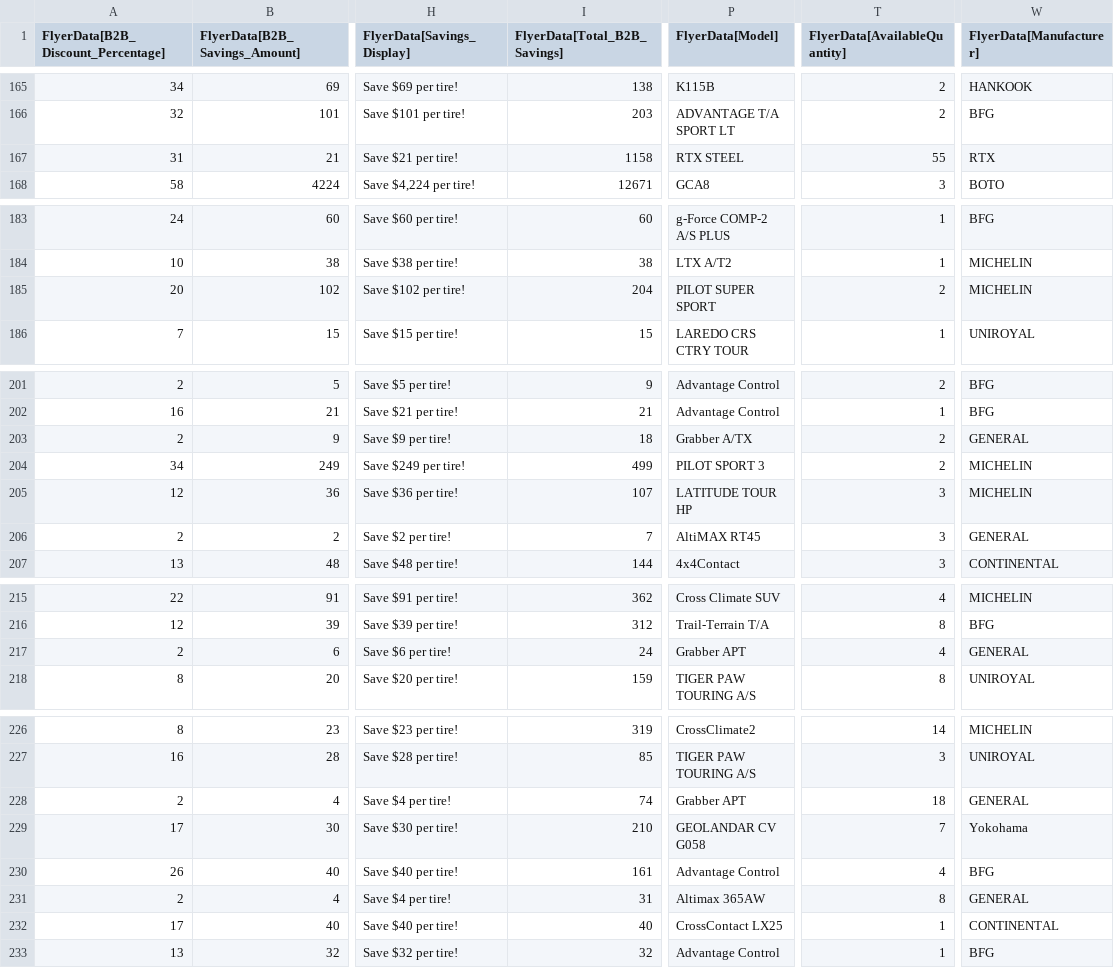
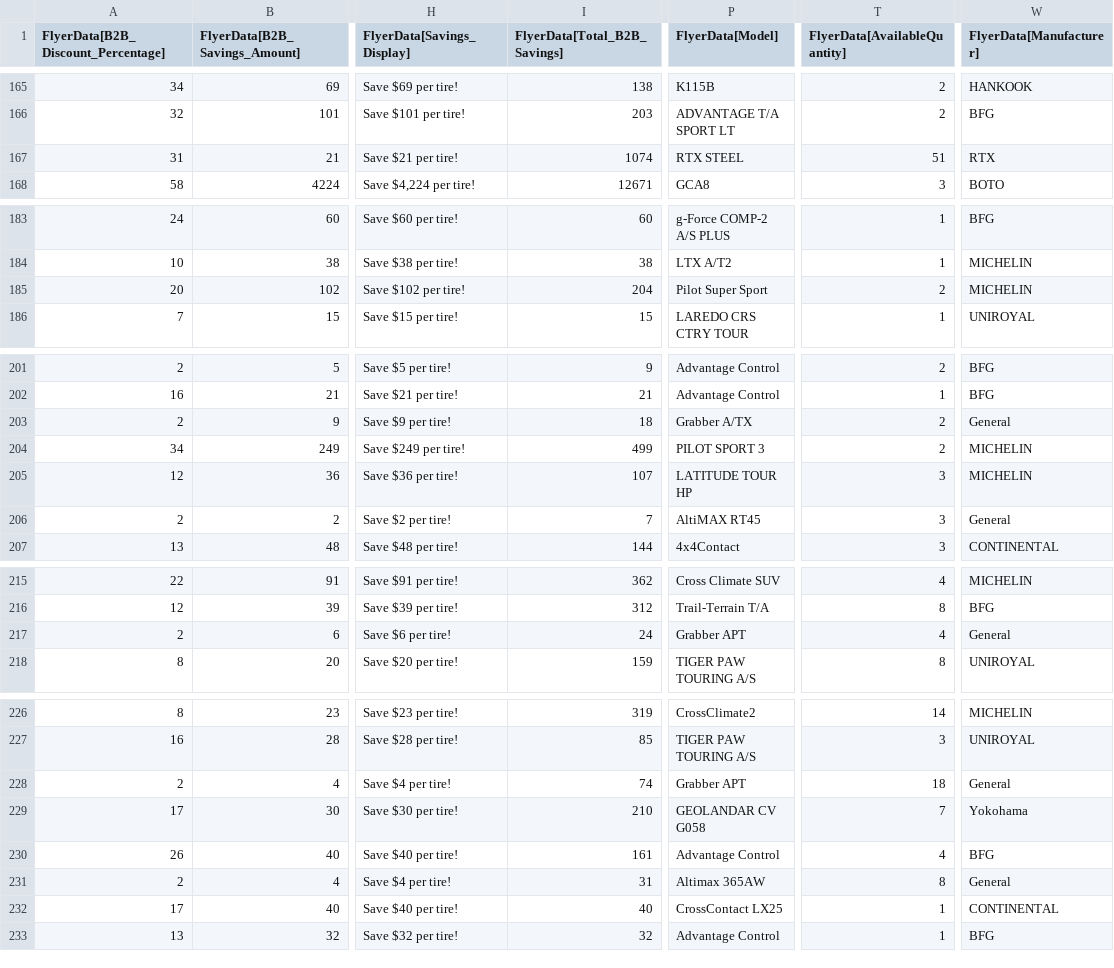
Before and after one commit to SwargaStatus/tire-inventory-sale, a CSV file: flyer_data.csv, drawn as a sheet; only a part is shown, gaps mark what is left out; the diff covers the shown part only; the diff names each change by its address in the sheet, - before the commit and + after, or states it on an @@ line.

```diff
--- a/flyer_data.csv
+++ b/flyer_data.csv
-I167 (FlyerData[Total_B2B_Savings]): 1158
+I167 (FlyerData[Total_B2B_Savings]): 1074
-T167 (FlyerData[AvailableQuantity]): 55
+T167 (FlyerData[AvailableQuantity]): 51
-P185 (FlyerData[Model]): PILOT SUPER SPORT
+P185 (FlyerData[Model]): Pilot Super Sport
-W203 (FlyerData[Manufacturer]): GENERAL
+W203 (FlyerData[Manufacturer]): General
-W206 (FlyerData[Manufacturer]): GENERAL
+W206 (FlyerData[Manufacturer]): General
-W217 (FlyerData[Manufacturer]): GENERAL
+W217 (FlyerData[Manufacturer]): General
-W228 (FlyerData[Manufacturer]): GENERAL
+W228 (FlyerData[Manufacturer]): General
-W231 (FlyerData[Manufacturer]): GENERAL
+W231 (FlyerData[Manufacturer]): General
```
Also changed, not shown: 1 edited cell elsewhere in this file.
